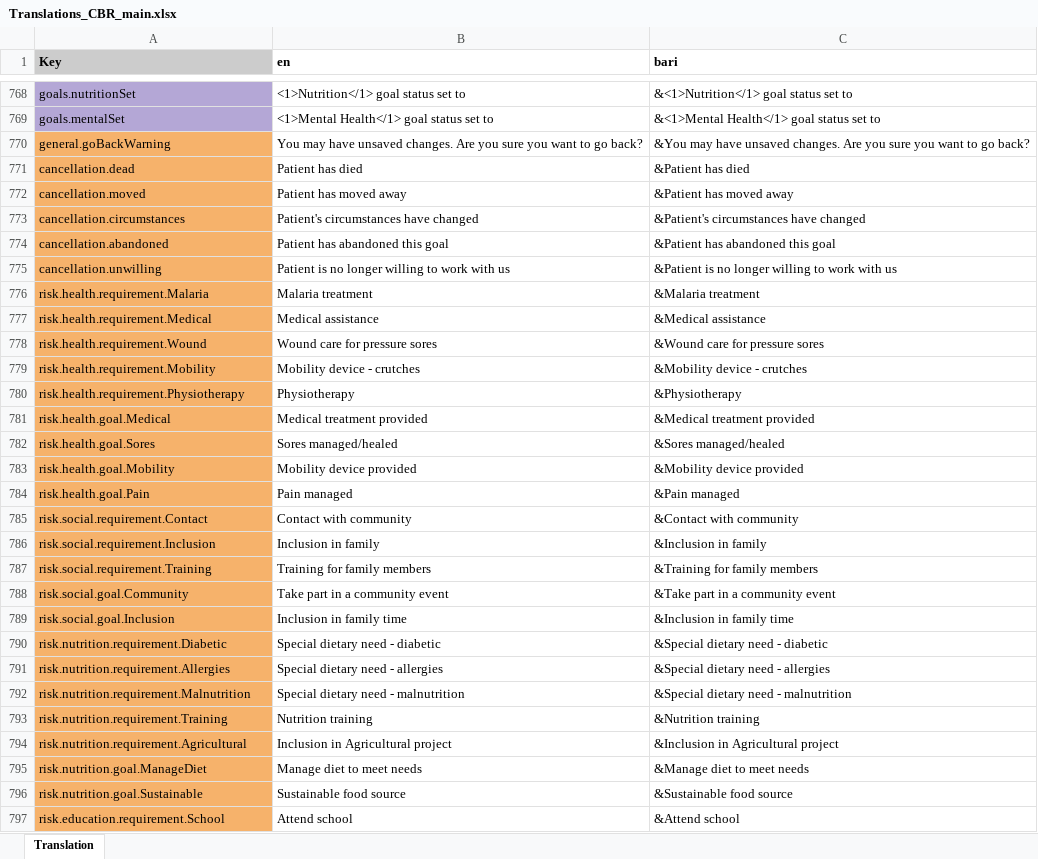
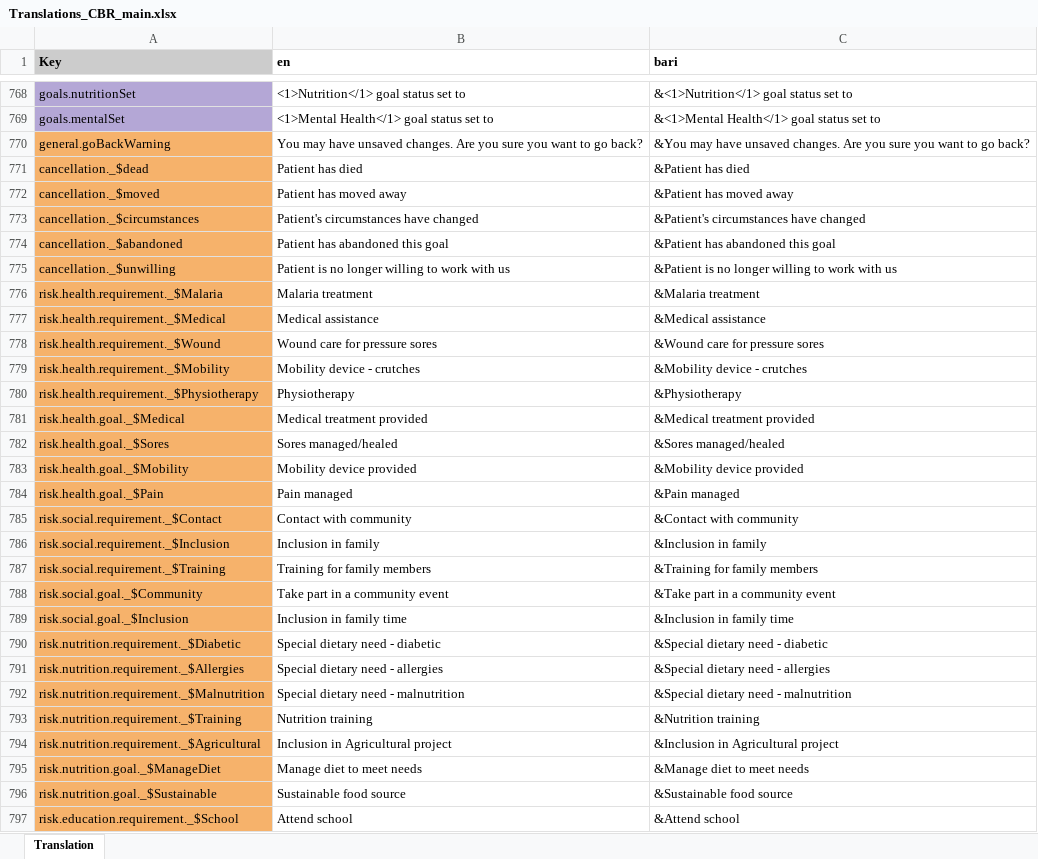
Before and after one commit to drbfraser/HHA-CommunityBasedRehabilitation, an Excel workbook: common/src/locales/Translations_CBR_main.xlsx, sheet Translation, drawn as a sheet; only a part is shown, gaps mark what is left out; values as stored, in another font and other column widths than the file's, no borders; charts and pictures and conditional formats not drawn; the diff covers the shown part only; the diff names each change by its address in the sheet, - before the commit and + after, or states it on an @@ line.

Commit message:
update to support other in new client for backend and handle issue of other field if they type in something that matches a translation key

```diff
--- a/common/src/locales/Translations_CBR_main.xlsx (sheet Translation)
+++ b/common/src/locales/Translations_CBR_main.xlsx (sheet Translation)
-A771 (Key): cancellation.dead
+A771 (Key): cancellation._$dead
-A772 (Key): cancellation.moved
+A772 (Key): cancellation._$moved
-A773 (Key): cancellation.circumstances
+A773 (Key): cancellation._$circumstances
-A774 (Key): cancellation.abandoned
+A774 (Key): cancellation._$abandoned
-A775 (Key): cancellation.unwilling
+A775 (Key): cancellation._$unwilling
-A776 (Key): risk.health.requirement.Malaria
+A776 (Key): risk.health.requirement._$Malaria
-A777 (Key): risk.health.requirement.Medical
+A777 (Key): risk.health.requirement._$Medical
-A778 (Key): risk.health.requirement.Wound
+A778 (Key): risk.health.requirement._$Wound
-A779 (Key): risk.health.requirement.Mobility
+A779 (Key): risk.health.requirement._$Mobility
-A780 (Key): risk.health.requirement.Physiotherapy
+A780 (Key): risk.health.requirement._$Physiotherapy
-A781 (Key): risk.health.goal.Medical
+A781 (Key): risk.health.goal._$Medical
-A782 (Key): risk.health.goal.Sores
+A782 (Key): risk.health.goal._$Sores
-A783 (Key): risk.health.goal.Mobility
+A783 (Key): risk.health.goal._$Mobility
-A784 (Key): risk.health.goal.Pain
+A784 (Key): risk.health.goal._$Pain
-A785 (Key): risk.social.requirement.Contact
+A785 (Key): risk.social.requirement._$Contact
-A786 (Key): risk.social.requirement.Inclusion
+A786 (Key): risk.social.requirement._$Inclusion
-A787 (Key): risk.social.requirement.Training
+A787 (Key): risk.social.requirement._$Training
-A788 (Key): risk.social.goal.Community
+A788 (Key): risk.social.goal._$Community
-A789 (Key): risk.social.goal.Inclusion
+A789 (Key): risk.social.goal._$Inclusion
-A790 (Key): risk.nutrition.requirement.Diabetic
+A790 (Key): risk.nutrition.requirement._$Diabetic
-A791 (Key): risk.nutrition.requirement.Allergies
+A791 (Key): risk.nutrition.requirement._$Allergies
-A792 (Key): risk.nutrition.requirement.Malnutrition
+A792 (Key): risk.nutrition.requirement._$Malnutrition
-A793 (Key): risk.nutrition.requirement.Training
+A793 (Key): risk.nutrition.requirement._$Training
-A794 (Key): risk.nutrition.requirement.Agricultural
+A794 (Key): risk.nutrition.requirement._$Agricultural
-A795 (Key): risk.nutrition.goal.ManageDiet
+A795 (Key): risk.nutrition.goal._$ManageDiet
-A796 (Key): risk.nutrition.goal.Sustainable
+A796 (Key): risk.nutrition.goal._$Sustainable
-A797 (Key): risk.education.requirement.School
+A797 (Key): risk.education.requirement._$School
```
Also changed, not shown: 18 edited cells elsewhere in this sheet, 6 other files.
